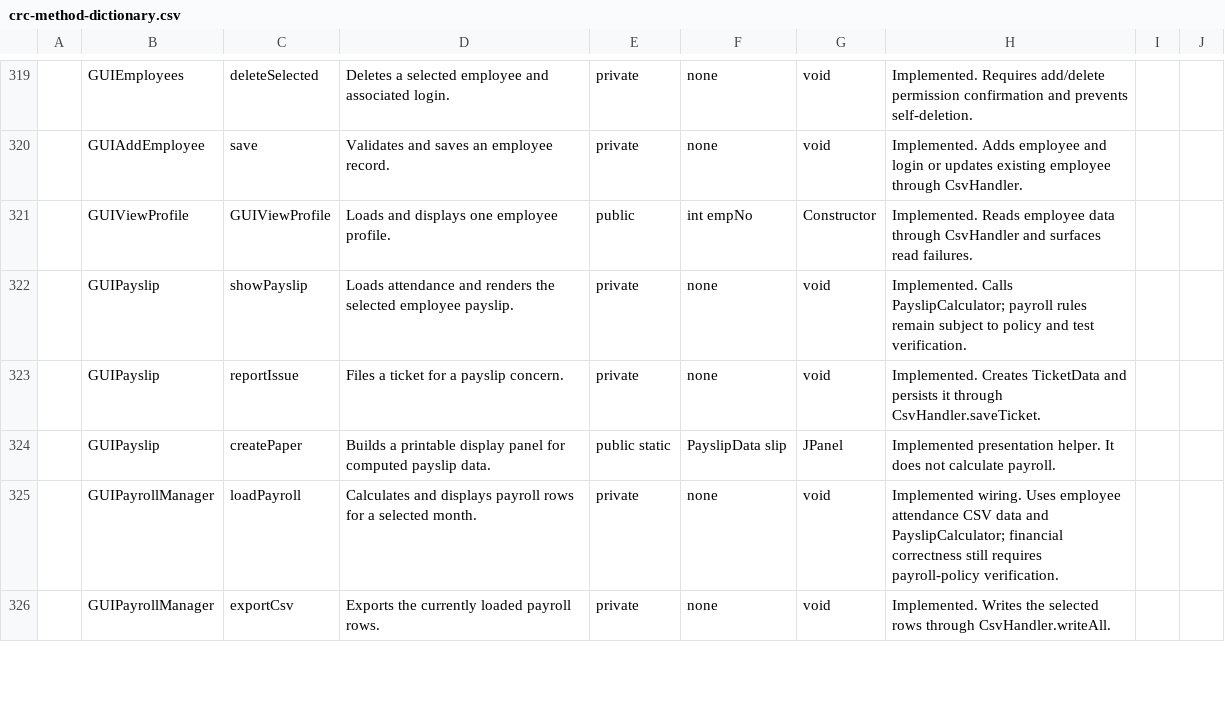
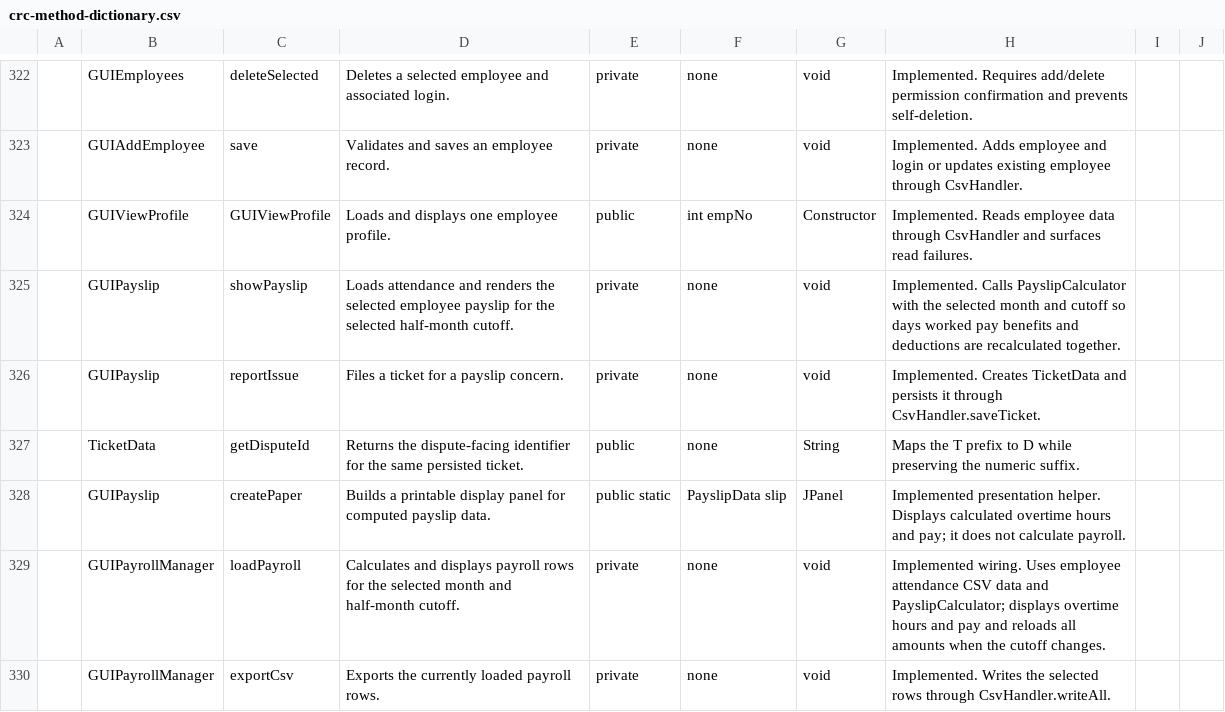
Before and after one commit to oeljep/motorph_oop, a CSV file: src/docs/crc-method-dictionary.csv, drawn as a sheet; only a part is shown, gaps mark what is left out; the diff covers the shown part only.

Commit message:
Refactor payroll system with enhanced ticket management and payroll calculations
- Replaced GUITicketManager with a subclass of GUIDisputeManager to streamline ticket handling.
- Updated Attendance class to clarify overtime calculation logic.
- Introduced PayrollCutoff enum for managing semi-monthly payroll periods.
- Enhanced PayrollCalculator to improve deduction calculations and ensure accurate overtime pay.
- Modified PayslipCalculator to support detailed cutoff calculations and overtime tracking.
- Added comprehensive tests for payroll calculations, including overtime scenarios and employee-specific deductions.
- Documented project history and known issues in HISTORY.md for better tracking of changes and inconsistencies.

```diff
--- a/src/docs/crc-method-dictionary.csv
+++ b/src/docs/crc-method-dictionary.csv
@@ -383,6 +386,7 @@
 ,GUIViewProfile,GUIViewProfile,Loads and displays one employee profile.,public,int empNo,Constructor,Implemented. Reads employee data through CsvHandler and surfaces read failures.
-,GUIPayslip,showPayslip,Loads attendance and renders the selected employee payslip.,private,none,void,Implemented. Calls PayslipCalculator; payroll rules remain subject to policy and test verification.
+,GUIPayslip,showPayslip,Loads attendance and renders the selected employee payslip for the selected half-month cutoff.,private,none,void,Implemented. Calls PayslipCalculator with the selected month and cutoff so days worked pay benefits and deductions are recalculated together.
 ,GUIPayslip,reportIssue,Files a ticket for a payslip concern.,private,none,void,Implemented. Creates TicketData and persists it through CsvHandler.saveTicket.
-,GUIPayslip,createPaper,Builds a printable display panel for computed payslip data.,public static,PayslipData slip,JPanel,Implemented presentation helper. It does not calculate payroll.
-,GUIPayrollManager,loadPayroll,Calculates and displays payroll rows for a selected month.,private,none,void,Implemented wiring. Uses employee attendance CSV data and PayslipCalculator; financial correctness still requires payroll-policy verification.
+,TicketData,getDisputeId,Returns the dispute-facing identifier for the same persisted ticket.,public,none,String,Maps the T prefix to D while preserving the numeric suffix.
+,GUIPayslip,createPaper,Builds a printable display panel for computed payslip data.,public static,PayslipData slip,JPanel,Implemented presentation helper. Displays calculated overtime hours and pay; it does not calculate payroll.
+,GUIPayrollManager,loadPayroll,Calculates and displays payroll rows for the selected month and half-month cutoff.,private,none,void,Implemented wiring. Uses employee attendance CSV data and PayslipCalculator; displays overtime hours and pay and reloads all amounts when the cutoff changes.
 ,GUIPayrollManager,exportCsv,Exports the currently loaded payroll rows.,private,none,void,Implemented. Writes the selected rows through CsvHandler.writeAll.
```
Also changed, not shown: 4 added rows and 32 edited cells elsewhere in this file, 24 other files.
